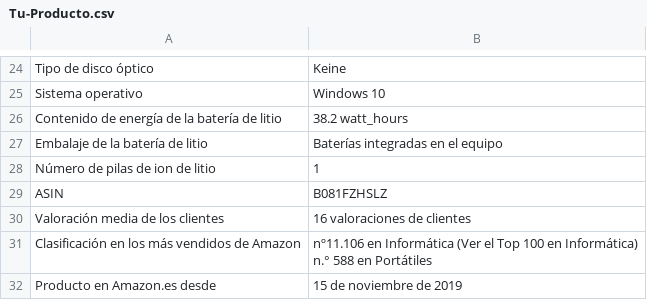
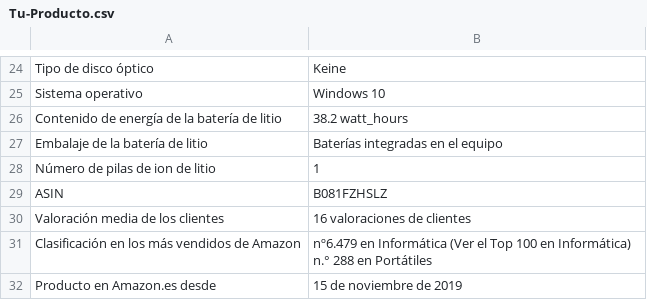
Before and after one commit to AlbertJlobera/Personal_Projects, a CSV file: src/CSV/Tu-Producto.csv, drawn as a sheet; only a part is shown, gaps mark what is left out.

```diff
--- a/src/CSV/Tu-Producto.csv
+++ b/src/CSV/Tu-Producto.csv
@@ -30,4 +30,4 @@ ASIN,B081FZHSLZ
 Valoración media de los clientes,16 valoraciones de clientes
-Clasificación en los más vendidos de Amazon,"nº11.106 en Informática (Ver el Top 100 en Informática)
-n.° 588 en Portátiles"
+Clasificación en los más vendidos de Amazon,"nº6.479 en Informática (Ver el Top 100 en Informática)
+n.° 288 en Portátiles"
 Producto en Amazon.es desde,15 de noviembre de 2019
```
Also changed, not shown: src/CSV/Products.csv, 1 other file.
